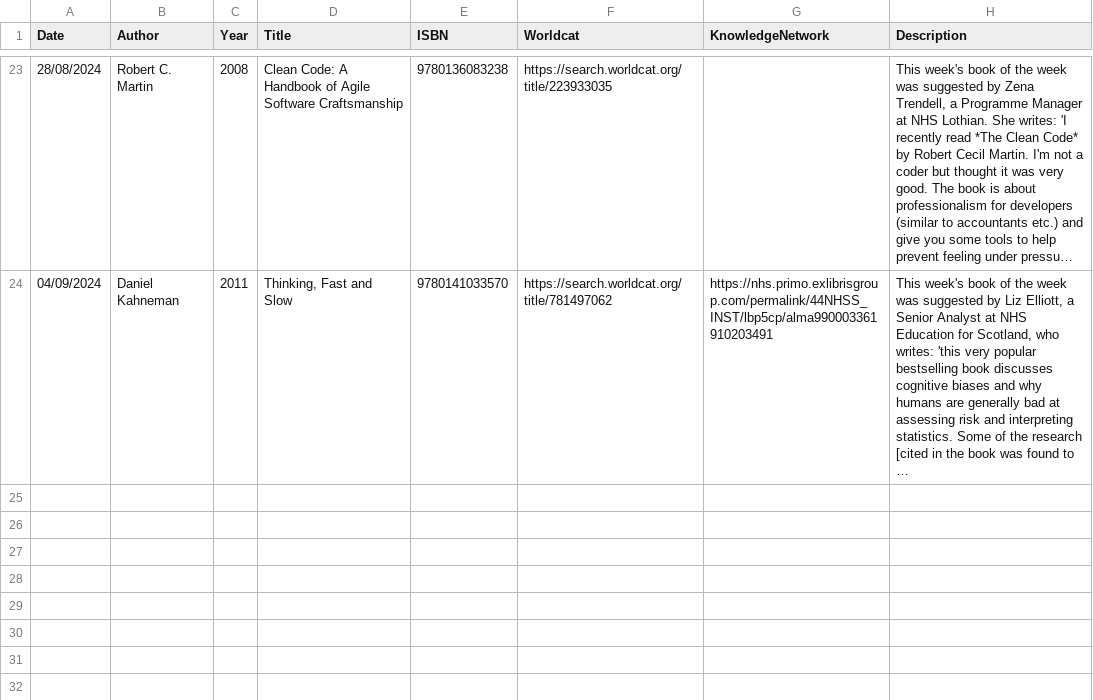
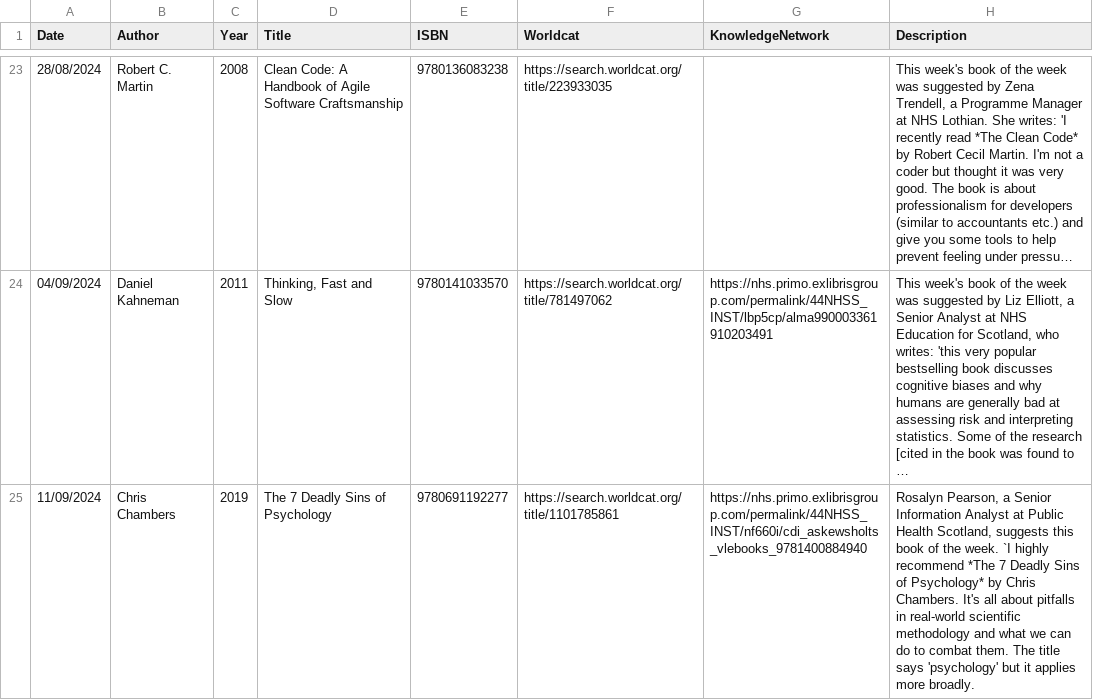
Before and after one commit to NES-DEW/KIND-community-standards, a CSV file: data/KIND_book_of_the_week.csv, drawn as a sheet; only a part is shown, gaps mark what is left out; long unchanged cells end in …; the diff names each change by its address in the sheet, - before the commit and + after, or states it on an @@ line.

Commit message:
added book of the week and rbc

```diff
--- a/data/KIND_book_of_the_week.csv
+++ b/data/KIND_book_of_the_week.csv
+row 25: 11/09/2024 | Chris Chambers | 2019 | The 7 Deadly Sins of Psychology | 9780691192277 | https://search.worldcat.org/title/1101785861 | https://nhs.primo.exlibrisgroup.com/permalink/44NHSS_INST/nf660i/cdi_askewsholts_vlebooks_9781400884940 | Rosalyn Pearson, a Senior Information Analyst at Public Health Scotland, suggests this book of the week. `I highly recommend *The 7 Deadly Sins of Psychology* by Chris Chambers. It's all about pitfalls in real-world scientific methodology and what we can do to combat them. The title says 'psychology' but it applies more broadly.
```
Also changed, not shown: data/KIND_book_of_the_week_suggestions.csv, 13 other files.
